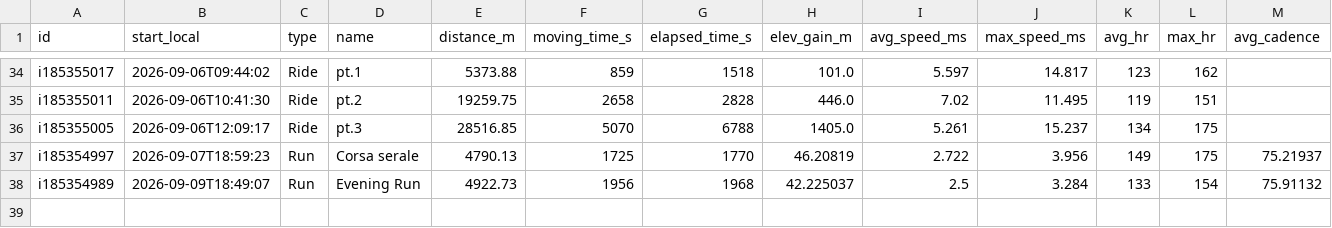
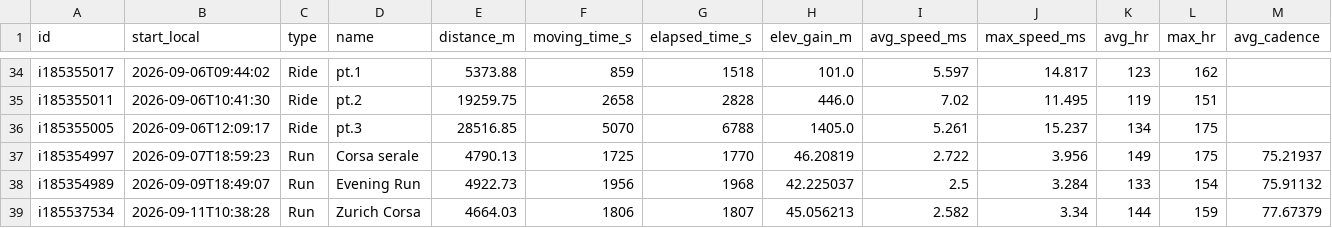
Before and after one commit to giovannispinelli08-a11y/Personal_Training_Programme, a CSV file: data/summary.csv, drawn as a sheet; only a part is shown, gaps mark what is left out; rows hold the shown columns only; the diff names each change by its address in the sheet, - before the commit and + after, or states it on an @@ line.

```diff
--- a/data/summary.csv
+++ b/data/summary.csv
+row 39: i185537534 | 2026-09-11T10:38:28 | Run | Zurich Corsa | 4664.03 | 1806 | 1807 | 45.056213 | 2.582 | 3.34 | 144 | 159 | 77.67379
```
Also changed, not shown: data/wellness.csv, 3 other files.
